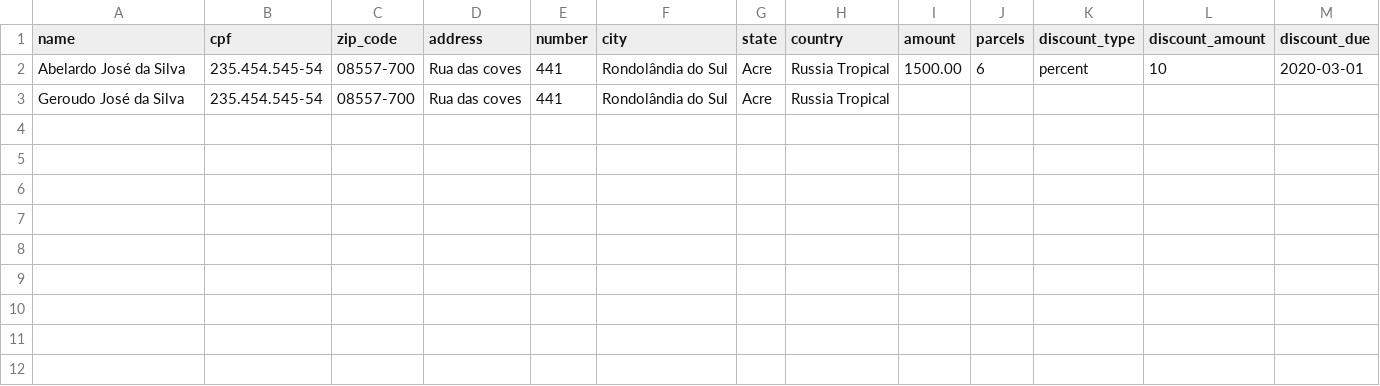
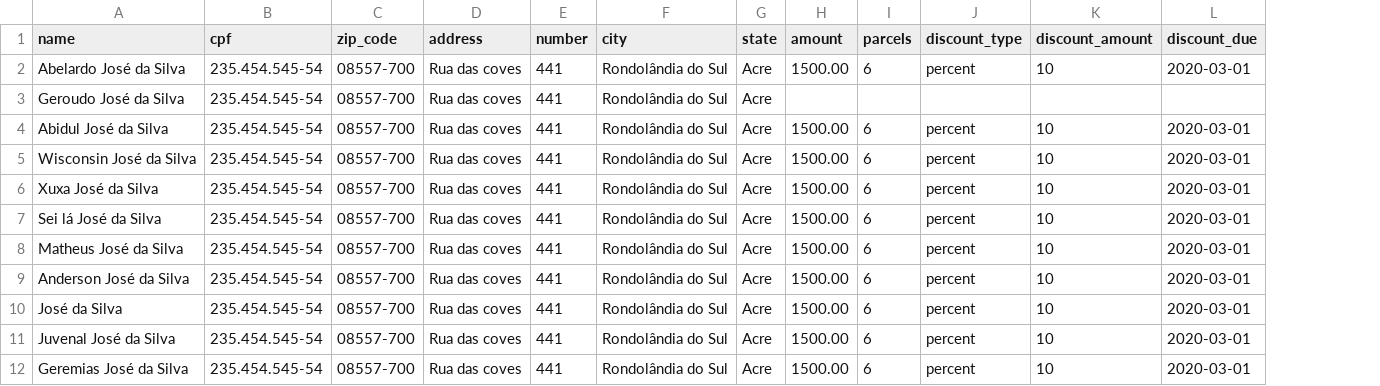
Before and after one commit to ricardomalias/dingo-project, a CSV file: database/customer-example.csv, drawn as a sheet; removed rows and columns are numbered as before the commit, all else as after; the diff names each change by its address in the sheet, - before the commit and + after, or states it on an @@ line.

Commit message:
updated example csv and added new endpoints to get customer lists

```diff
--- a/database/customer-example.csv
+++ b/database/customer-example.csv
-column H (country), rows 2-3: Russia Tropical | Russia Tropical
+row 4: Abidul José da Silva | 235.454.545-54 | 08557-700 | Rua das coves | 441 | Rondolândia do Sul | Acre | 1500.00 | 6 | percent | 10 | 2020-03-01
+row 5: Wisconsin José da Silva | 235.454.545-54 | 08557-700 | Rua das coves | 441 | Rondolândia do Sul | Acre | 1500.00 | 6 | percent | 10 | 2020-03-01
+row 6: Xuxa José da Silva | 235.454.545-54 | 08557-700 | Rua das coves | 441 | Rondolândia do Sul | Acre | 1500.00 | 6 | percent | 10 | 2020-03-01
+row 7: Sei lá José da Silva | 235.454.545-54 | 08557-700 | Rua das coves | 441 | Rondolândia do Sul | Acre | 1500.00 | 6 | percent | 10 | 2020-03-01
+row 8: Matheus José da Silva | 235.454.545-54 | 08557-700 | Rua das coves | 441 | Rondolândia do Sul | Acre | 1500.00 | 6 | percent | 10 | 2020-03-01
+row 9: Anderson José da Silva | 235.454.545-54 | 08557-700 | Rua das coves | 441 | Rondolândia do Sul | Acre | 1500.00 | 6 | percent | 10 | 2020-03-01
+row 10: José da Silva | 235.454.545-54 | 08557-700 | Rua das coves | 441 | Rondolândia do Sul | Acre | 1500.00 | 6 | percent | 10 | 2020-03-01
+row 11: Juvenal José da Silva | 235.454.545-54 | 08557-700 | Rua das coves | 441 | Rondolândia do Sul | Acre | 1500.00 | 6 | percent | 10 | 2020-03-01
+row 12: Geremias José da Silva | 235.454.545-54 | 08557-700 | Rua das coves | 441 | Rondolândia do Sul | Acre | 1500.00 | 6 | percent | 10 | 2020-03-01
```
Also changed, not shown: 7 other files.
